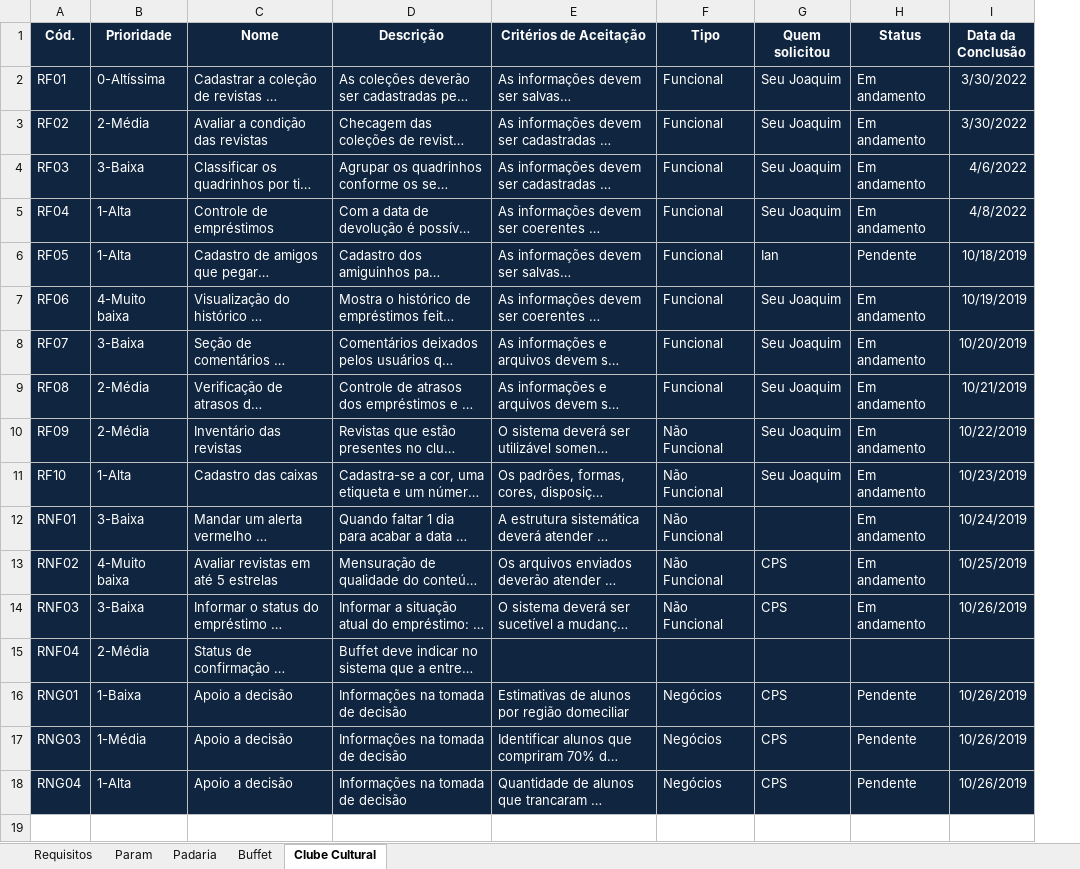
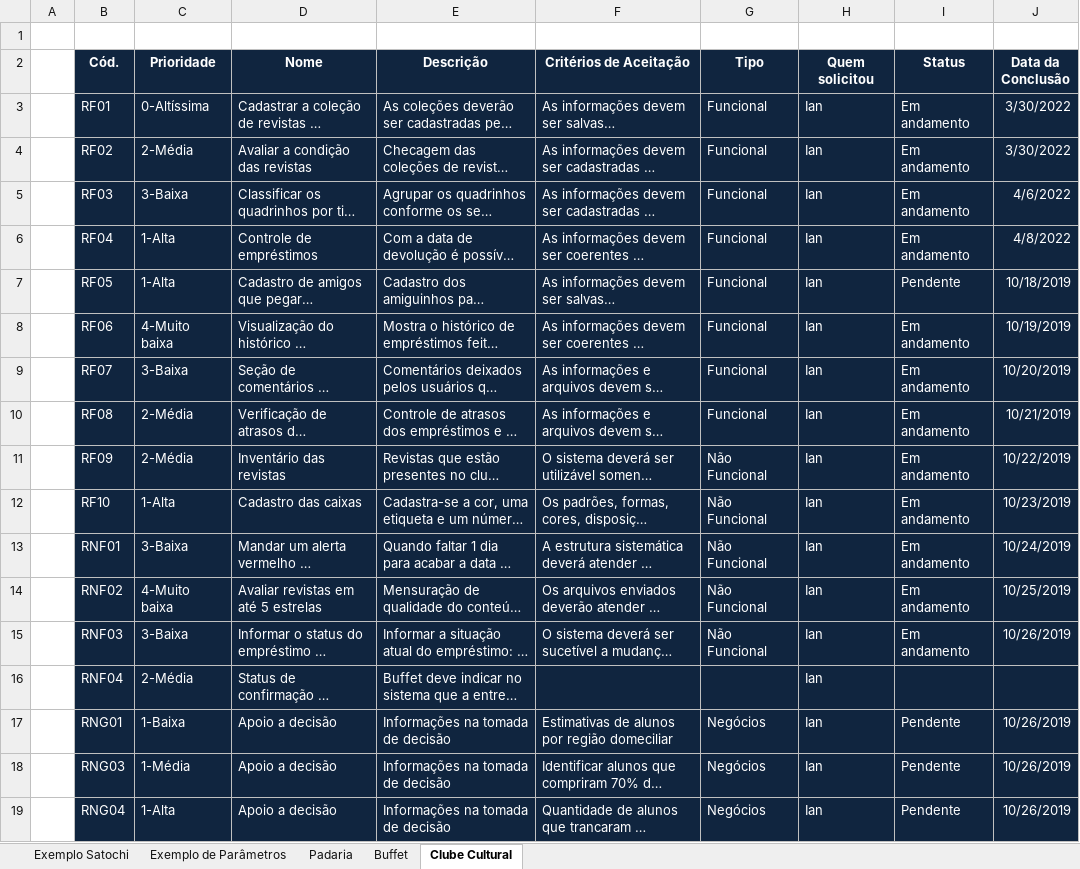
Before and after one commit to FelipeCastro2021/Documentacao_Exercicio, an Excel workbook: Matriz de Rastreabilidade dos Requisitos - Felipe e Ryan.xlsx, sheet Clube Cultural, drawn as a sheet; long unchanged cells end in …; values as stored, in another font and other column widths than the file's, no borders; conditional formats not drawn; addresses are those after the commit; the diff names each change by its address in the sheet, - before the commit and + after, or states it on an @@ line.

```diff
--- a/Matriz de Rastreabilidade dos Requisitos - Felipe e Ryan.xlsx (sheet Clube Cultural)
+++ b/Matriz de Rastreabilidade dos Requisitos - Felipe e Ryan.xlsx (sheet Clube Cultural)
-sheet tab: Requisitos
+sheet tab: Exemplo Satochi
-sheet tab: Param
+sheet tab: Exemplo de Parâmetros
+column A, empty
+row 1: (empty)
-H3:H6 (Quem solicitou): Seu Joaquim
+H3:H6 (Quem solicitou): Ian
-H8:H12 (Quem solicitou): Seu Joaquim
+H8:H12 (Quem solicitou): Ian
-H13 (Quem solicitou): (empty)
+H13 (Quem solicitou): Ian
-H14:H15 (Quem solicitou): CPS
+H14:H15 (Quem solicitou): Ian
-H16 (Quem solicitou): (empty)
+H16 (Quem solicitou): Ian
-H17:H19 (Quem solicitou): CPS
+H17:H19 (Quem solicitou): Ian
```
Also changed, not shown: sheet Buffet, sheet Padaria, 7 other files.
